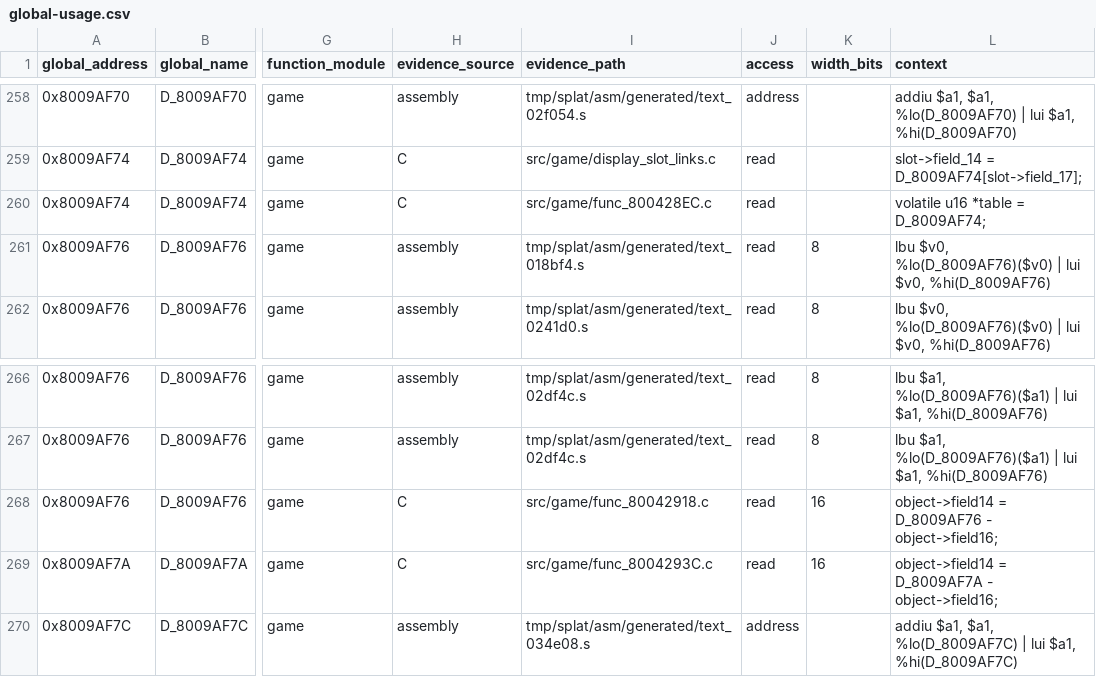
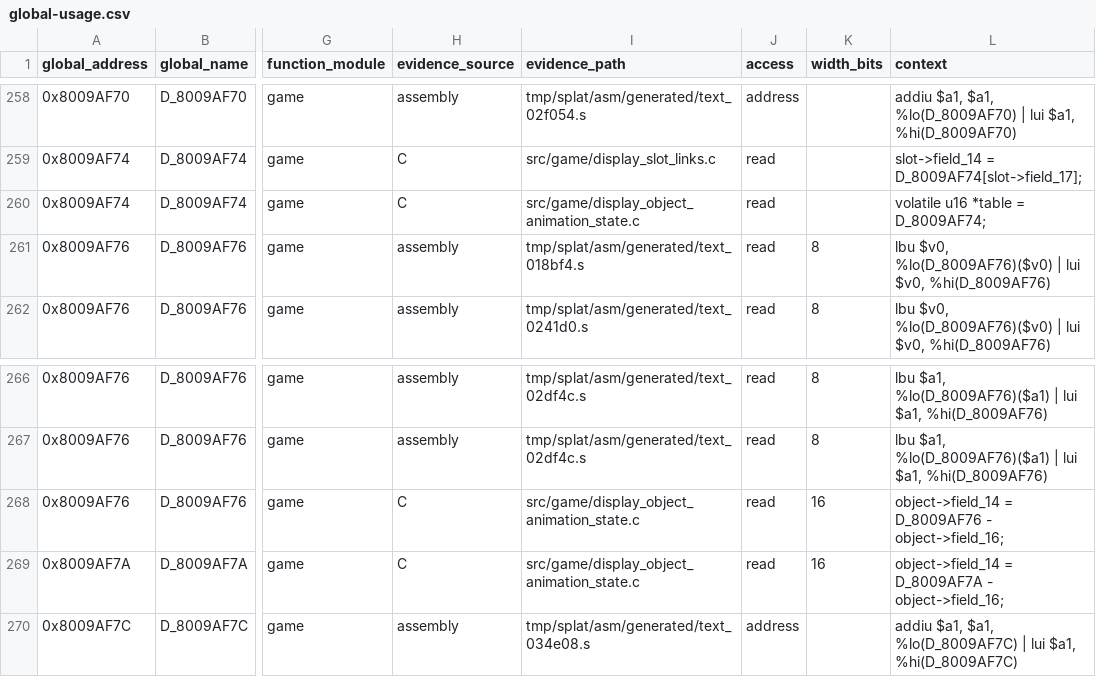
Before and after one commit to MaChInEgUn3/memories-decomp, a CSV file: notes/global-usage.csv, drawn as a sheet; only a part is shown, gaps mark what is left out; the diff names each change by its address in the sheet, - before the commit and + after, or states it on an @@ line.

Commit message:
refactor: coalesce display animation state helpers (#281)
Groups the three display object animation state helpers into
src/game/display_object_animation_state.c.

The group spans 0x800428EC through 0x8004293C with sizes 0x2C, 0x24 and 0x24,
totalling 0x74, exactly the span to func_80042960. All three use
gcc_2_8_1_g8 and are kept in address order.

The two identical local object typedefs are replaced by one shared type, and
the volatile section attribute on the lookup table is preserved.

Byte-identical reorganisation; CI reproduced SHA-256
84a54ed74f3d0edd6d81380839f7e4ef5bfb21ecea18be9a062bd6bfa5a45c88.

Part of #39.

```diff
--- a/notes/global-usage.csv
+++ b/notes/global-usage.csv
-I260 (evidence_path): src/game/func_800428EC.c
+I260 (evidence_path): src/game/display_object_animation_state.c
-I268 (evidence_path): src/game/func_80042918.c
+I268 (evidence_path): src/game/display_object_animation_state.c
-L268 (context): object->field14 = D_8009AF76 - object->field16;
+L268 (context): object->field_14 = D_8009AF76 - object->field_16;
-I269 (evidence_path): src/game/func_8004293C.c
+I269 (evidence_path): src/game/display_object_animation_state.c
-L269 (context): object->field14 = D_8009AF7A - object->field16;
+L269 (context): object->field_14 = D_8009AF7A - object->field_16;
```
Also changed, not shown: 5 other files.
